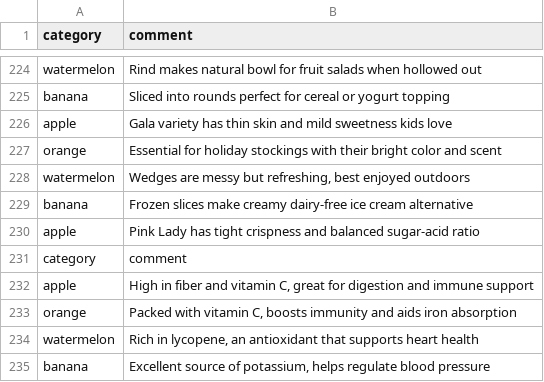
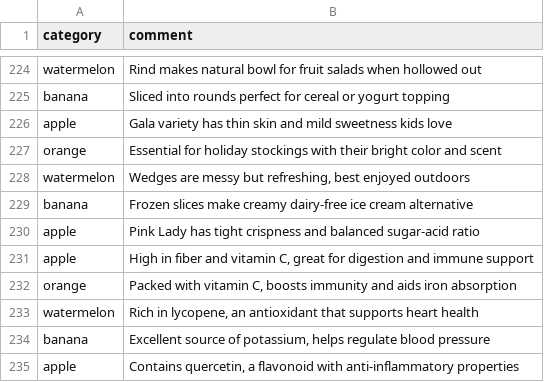
Before and after one commit to allemandi/embed-classify-web, a CSV file: data/training.csv, drawn as a sheet; only a part is shown, gaps mark what is left out; the shorter side is filled out with more unchanged rows; removed rows and columns are numbered as before the commit, all else as after; the diff covers the shown part only; the diff names each change by its address in the sheet, - before the commit and + after, or states it on an @@ line.

```diff
--- a/data/training.csv
+++ b/data/training.csv
-row 231: category | comment
```
Also changed, not shown: 50 added rows elsewhere in this file, 7 other files.
